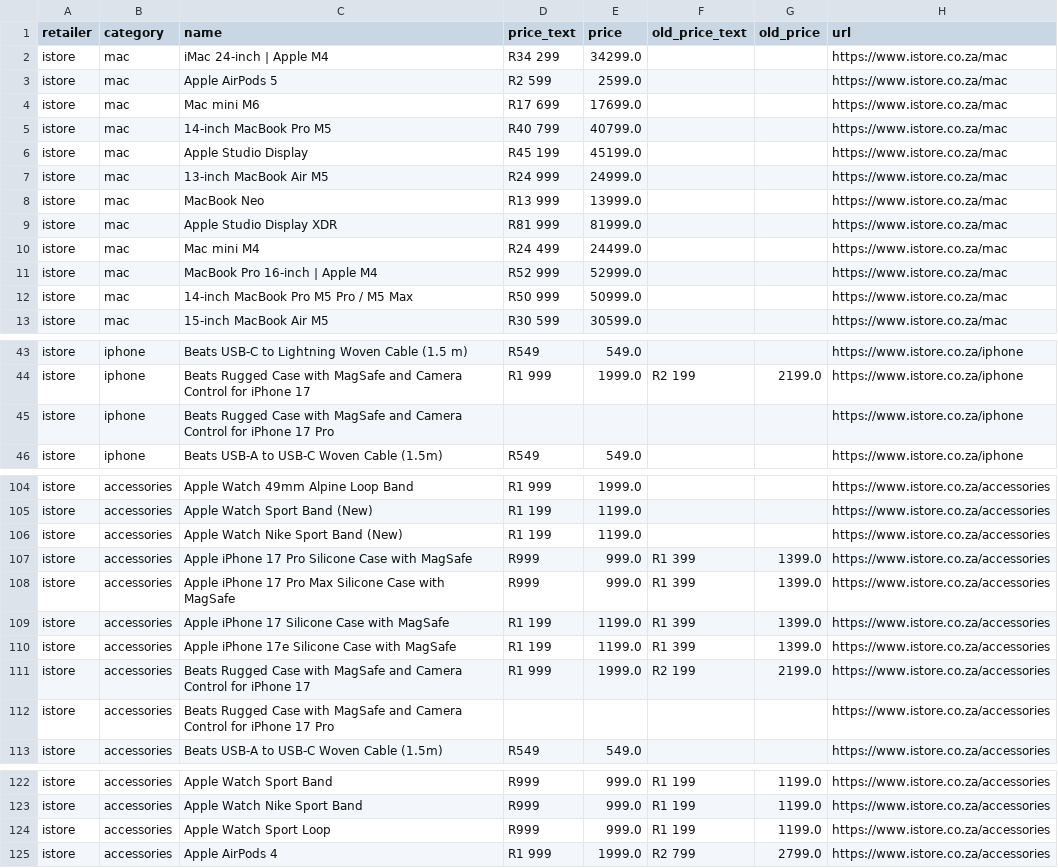
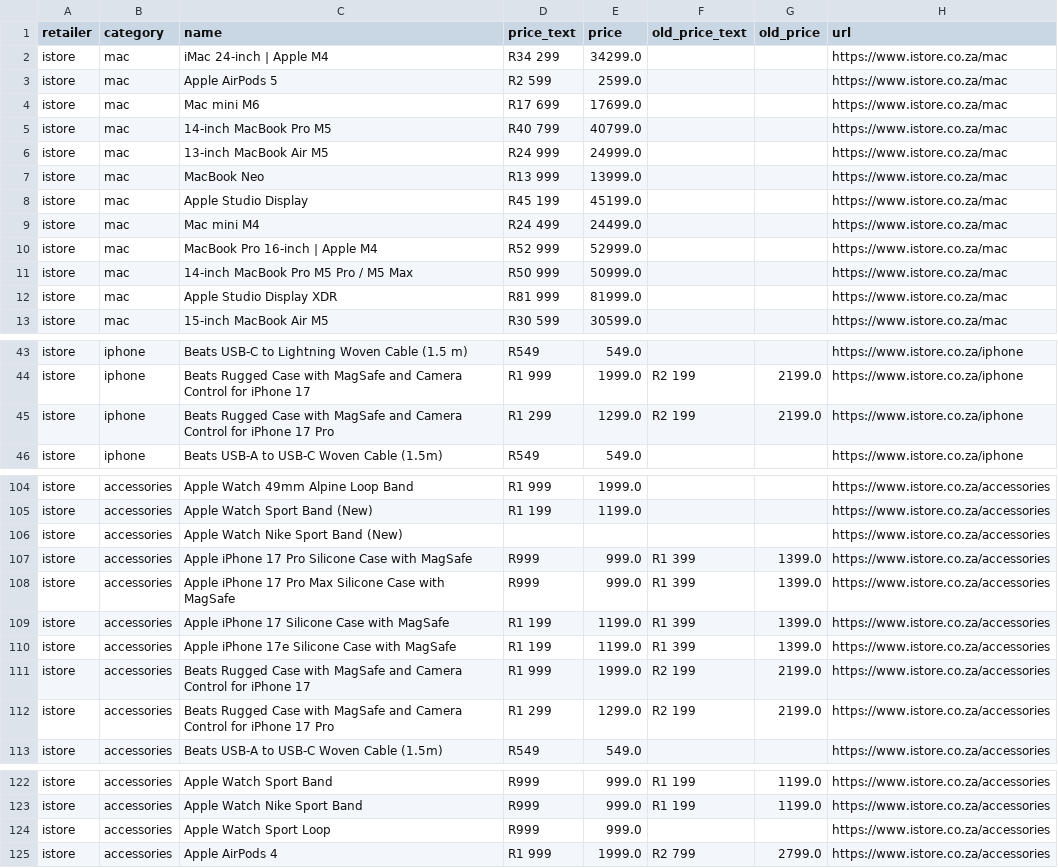
Before and after one commit to cd5wtsnct4-bot/digicape, a CSV file: data/istore.csv, drawn as a sheet; only a part is shown, gaps mark what is left out.

```diff
--- a/data/istore.csv
+++ b/data/istore.csv
@@ -5,6 +5,5 @@ istore,mac,Mac mini M6,R17 699,17699.0,,,https://www.istore.co.za/mac
 istore,mac,14-inch MacBook Pro M5,R40 799,40799.0,,,https://www.istore.co.za/mac
-istore,mac,Apple Studio Display,R45 199,45199.0,,,https://www.istore.co.za/mac
 istore,mac,13-inch MacBook Air M5,R24 999,24999.0,,,https://www.istore.co.za/mac
 istore,mac,MacBook Neo,R13 999,13999.0,,,https://www.istore.co.za/mac
-istore,mac,Apple Studio Display XDR,R81 999,81999.0,,,https://www.istore.co.za/mac
+istore,mac,Apple Studio Display,R45 199,45199.0,,,https://www.istore.co.za/mac
 istore,mac,Mac mini M4,R24 499,24499.0,,,https://www.istore.co.za/mac
@@ -12,2 +11,3 @@ istore,mac,MacBook Pro 16-inch | Apple M4,R52 999,52999.0,,,https://www.istore.c
 istore,mac,14-inch MacBook Pro M5 Pro / M5 Max,R50 999,50999.0,,,https://www.istore.co.za/mac
+istore,mac,Apple Studio Display XDR,R81 999,81999.0,,,https://www.istore.co.za/mac
 istore,mac,15-inch MacBook Air M5,R30 599,30599.0,,,https://www.istore.co.za/mac
@@ -44,3 +44,3 @@ istore,iphone,Beats USB-C to Lightning Woven Cable (1.5 m),R549,549.0,,,https://
 istore,iphone,Beats Rugged Case with MagSafe and Camera Control for iPhone 17,R1 999,1999.0,R2 199,2199.0,https://www.istore.co.za/iphone
-istore,iphone,Beats Rugged Case with MagSafe and Camera Control for iPhone 17 Pro,,,,,https://www.istore.co.za/iphone
+istore,iphone,Beats Rugged Case with MagSafe and Camera Control for iPhone 17 Pro,R1 299,1299.0,R2 199,2199.0,https://www.istore.co.za/iphone
 istore,iphone,Beats USB-A to USB-C Woven Cable (1.5m),R549,549.0,,,https://www.istore.co.za/iphone
@@ -105,3 +105,3 @@ istore,accessories,Apple Watch 49mm Alpine Loop Band,R1 999,1999.0,,,https://www
 istore,accessories,Apple Watch Sport Band (New),R1 199,1199.0,,,https://www.istore.co.za/accessories
-istore,accessories,Apple Watch Nike Sport Band (New),R1 199,1199.0,,,https://www.istore.co.za/accessories
+istore,accessories,Apple Watch Nike Sport Band (New),,,,,https://www.istore.co.za/accessories
 istore,accessories,Apple iPhone 17 Pro Silicone Case with MagSafe,R999,999.0,R1 399,1399.0,https://www.istore.co.za/accessories
@@ -111,3 +111,3 @@ istore,accessories,Apple iPhone 17e Silicone Case with MagSafe,R1 199,1199.0,R1
 istore,accessories,Beats Rugged Case with MagSafe and Camera Control for iPhone 17,R1 999,1999.0,R2 199,2199.0,https://www.istore.co.za/accessories
-istore,accessories,Beats Rugged Case with MagSafe and Camera Control for iPhone 17 Pro,,,,,https://www.istore.co.za/accessories
+istore,accessories,Beats Rugged Case with MagSafe and Camera Control for iPhone 17 Pro,R1 299,1299.0,R2 199,2199.0,https://www.istore.co.za/accessories
 istore,accessories,Beats USB-A to USB-C Woven Cable (1.5m),R549,549.0,,,https://www.istore.co.za/accessories
@@ -123,3 +123,3 @@ istore,accessories,Apple Watch Sport Band,R999,999.0,R1 199,1199.0,https://www.i
 istore,accessories,Apple Watch Nike Sport Band,R999,999.0,R1 199,1199.0,https://www.istore.co.za/accessories
-istore,accessories,Apple Watch Sport Loop,R999,999.0,R1 199,1199.0,https://www.istore.co.za/accessories
+istore,accessories,Apple Watch Sport Loop,R999,999.0,,,https://www.istore.co.za/accessories
 istore,accessories,Apple AirPods 4,R1 999,1999.0,R2 799,2799.0,https://www.istore.co.za/accessories
```
Also changed, not shown: 6 other files.
